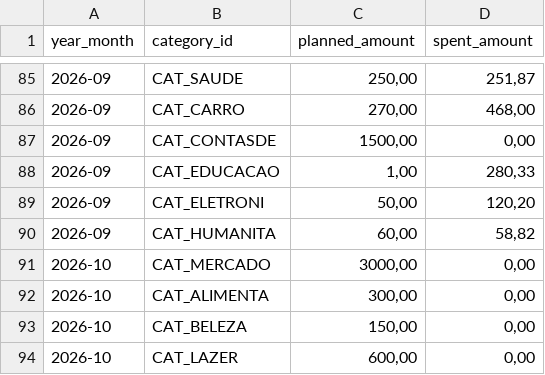
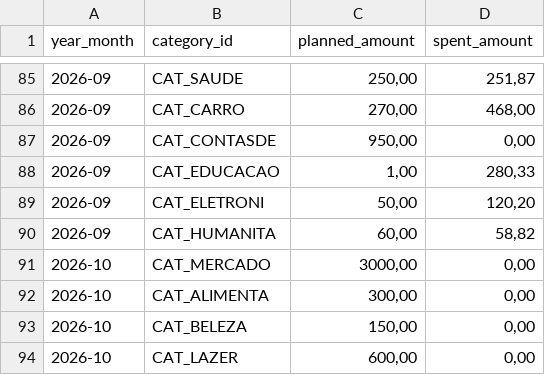
Before and after one commit to duducm2/scripts, a CSV file: finances/data/budgets.csv, drawn as a sheet; only a part is shown, gaps mark what is left out.

```diff
--- a/finances/data/budgets.csv
+++ b/finances/data/budgets.csv
@@ -86,3 +86,3 @@
 2026-09,CAT_CARRO,"270,00","468,00"
-2026-09,CAT_CONTASDE,"1500,00","0,00"
+2026-09,CAT_CONTASDE,"950,00","0,00"
 2026-09,CAT_EDUCACAO,"1,00","280,33"
```
Also changed, not shown: 4 other files.
